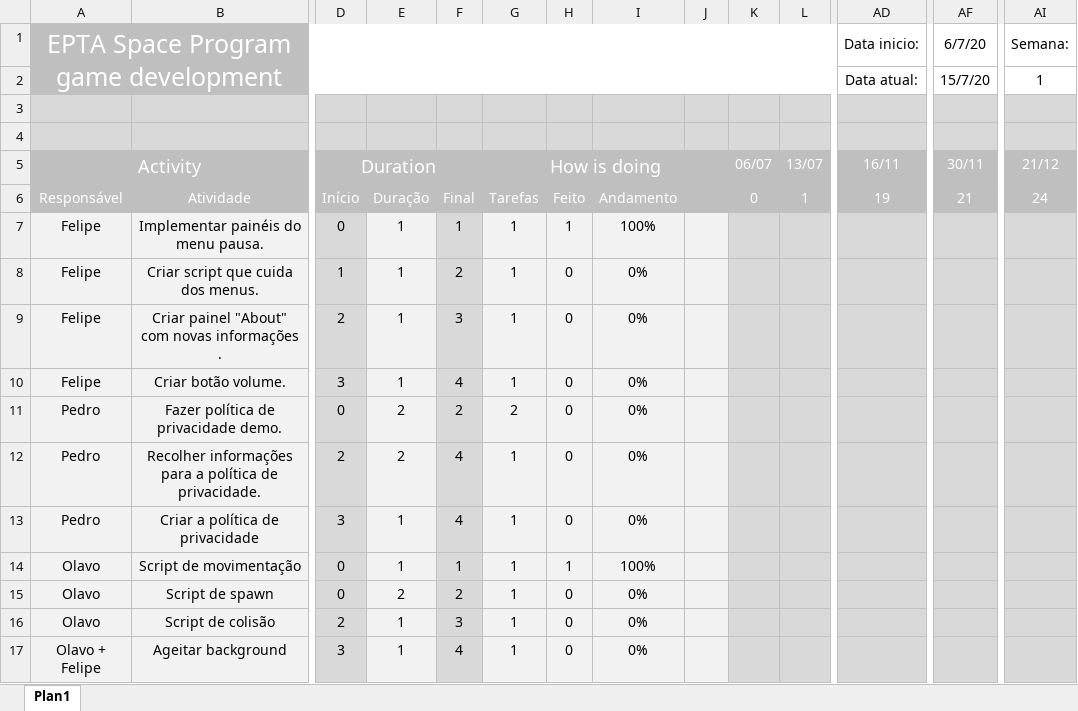
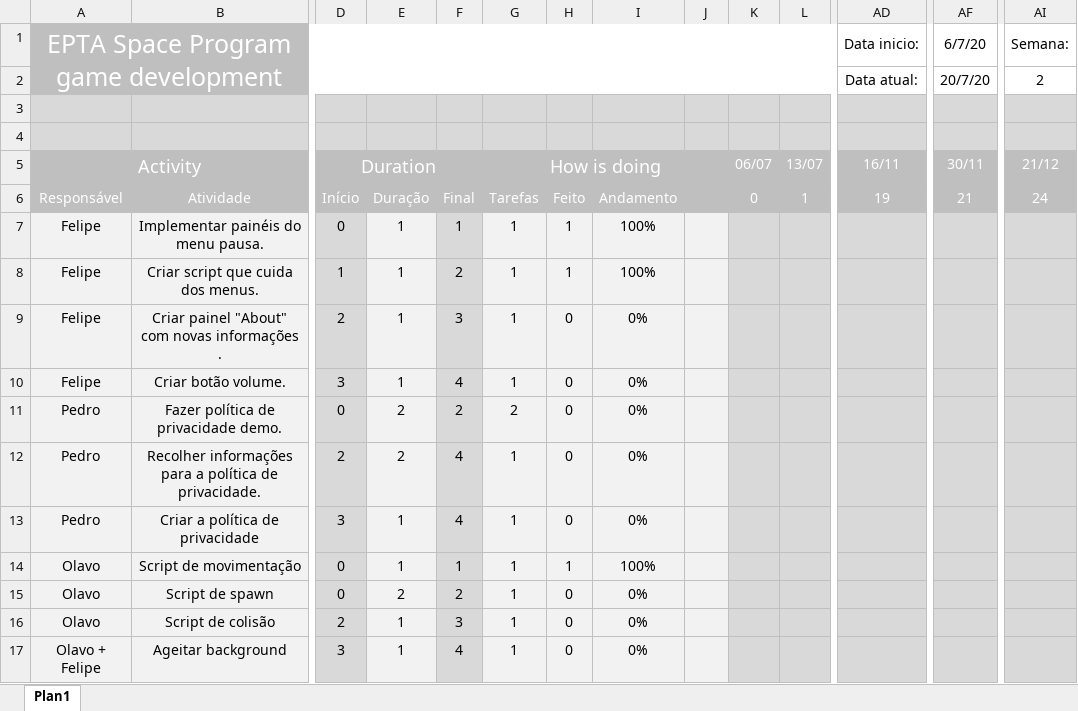
Before and after one commit to Epta-space/EPTA_SPACE_PROGRAM, an Excel workbook: organograma/organograma_epta.xlsx, sheet Plan1, drawn as a sheet; only a part is shown, gaps mark what is left out; values as stored, in another font and other column widths than the file's, no borders; charts and pictures and conditional formats not drawn; removed rows and columns are numbered as before the commit, all else as after; rows hold the shown columns only; the diff names each change by its address in the sheet, - before the commit and + after, or states it on an @@ line.

Commit message:
organização interna

```diff
--- a/organograma/organograma_epta.xlsx (sheet Plan1)
+++ b/organograma/organograma_epta.xlsx (sheet Plan1)
-row 2:  |  |  |  |  |  |  |  |  |  |  | Data atual: | 15/7/20 | 1
+row 2:  |  |  |  |  |  |  |  |  |  |  | Data atual: | 20/7/20 | 2
-H8: 0
+H8: 1
-I8: 0%
+I8: 100%
```
